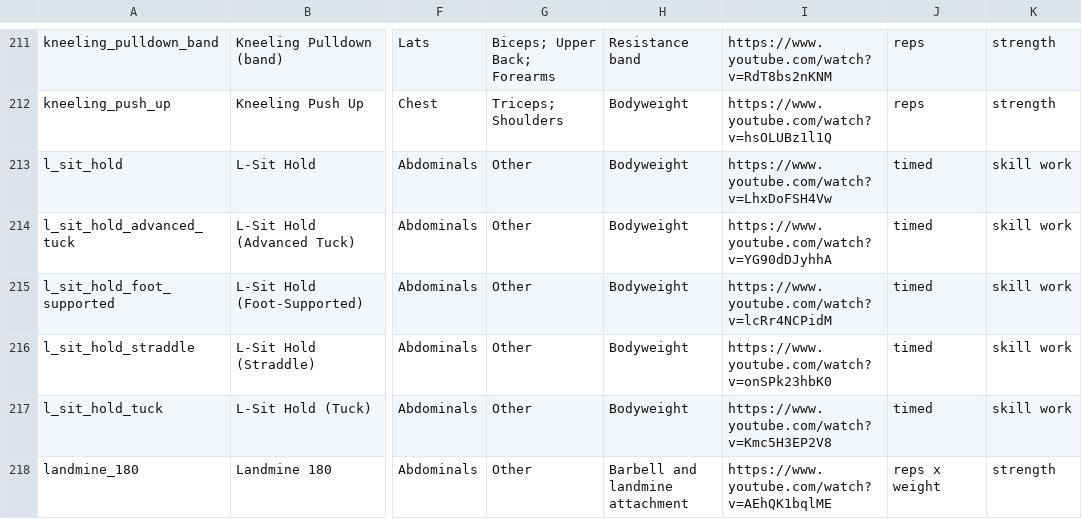
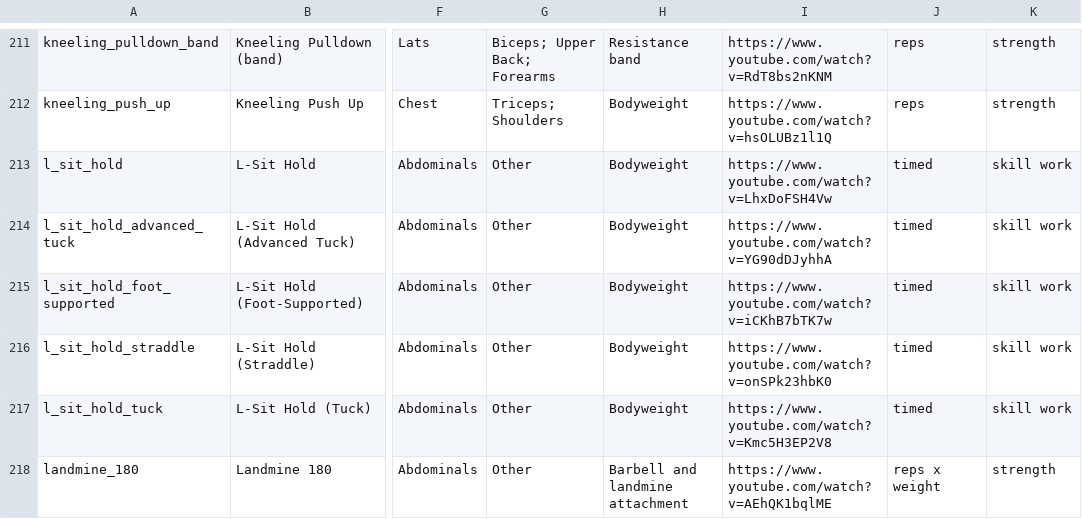
Before and after one commit to MarkwinVI/forma-app, a CSV file: data/exercise_library.csv, drawn as a sheet; only a part is shown, gaps mark what is left out; the diff names each change by its address in the sheet, - before the commit and + after, or states it on an @@ line.

```diff
--- a/data/exercise_library.csv
+++ b/data/exercise_library.csv
-I215: https://www.youtube.com/watch?v=lcRr4NCPidM
+I215: https://www.youtube.com/watch?v=iCKhB7bTK7w
```
